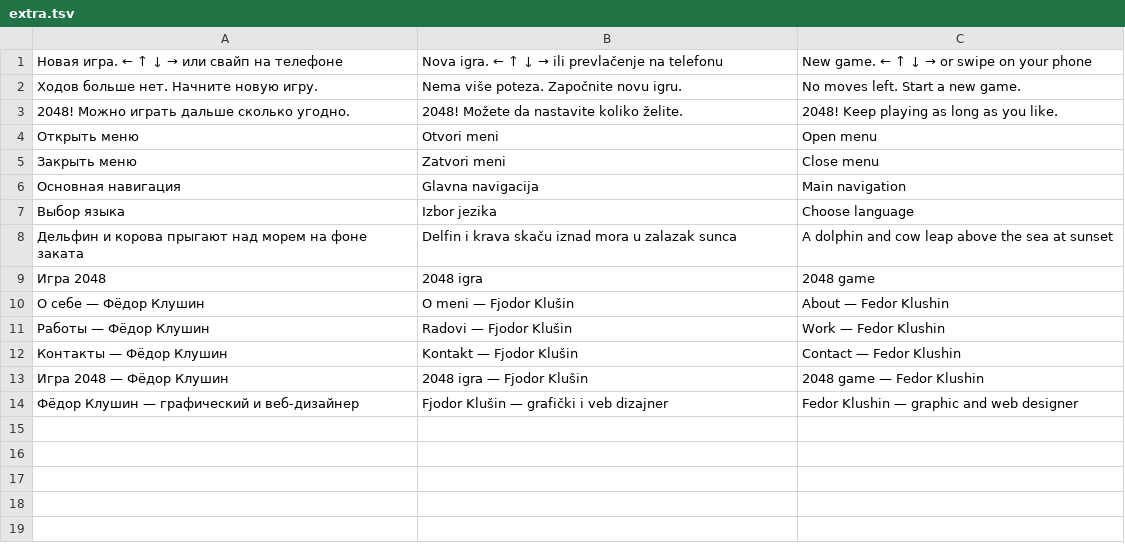
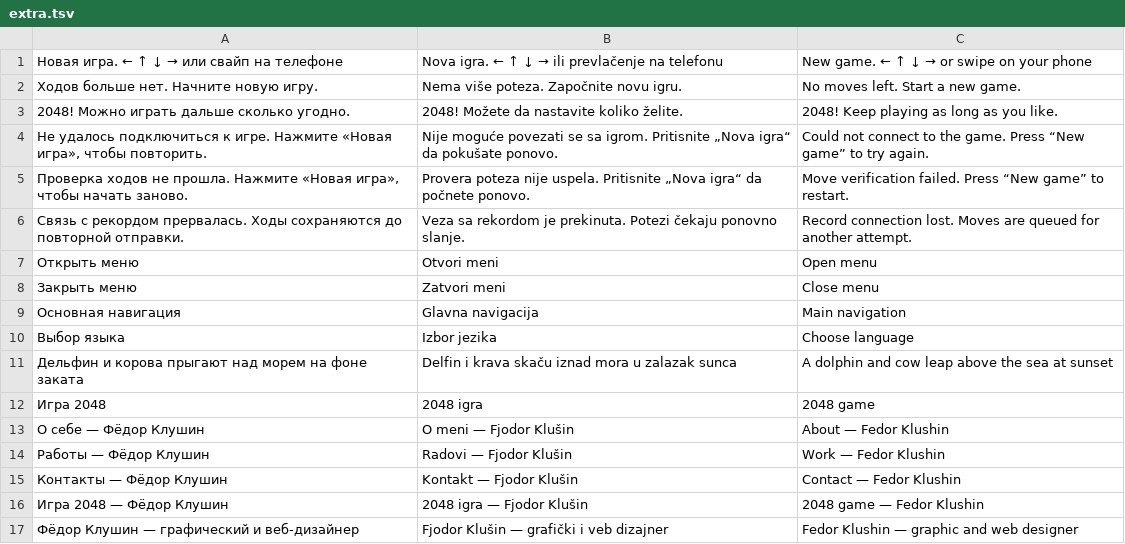
Before and after one commit to klushinfedor/klushin-portfolio, a TSV file: i18n/extra.tsv, drawn as a sheet; the diff names each change by its address in the sheet, - before the commit and + after, or states it on an @@ line.

```diff
--- a/i18n/extra.tsv
+++ b/i18n/extra.tsv
+row 4: Не удалось подключиться к игре. Нажмите «Новая игра», чтобы повторить. | Nije moguće povezati se sa igrom. Pritisnite „Nova igra“ da pokušate ponovo. | Could not connect to the game. Press “New game” to try again.
+row 5: Проверка ходов не прошла. Нажмите «Новая игра», чтобы начать заново. | Provera poteza nije uspela. Pritisnite „Nova igra“ da počnete ponovo. | Move verification failed. Press “New game” to restart.
+row 6: Связь с рекордом прервалась. Ходы сохраняются до повторной отправки. | Veza sa rekordom je prekinuta. Potezi čekaju ponovno slanje. | Record connection lost. Moves are queued for another attempt.
```
Also changed, not shown: i18n/core.tsv, 6 other files.
